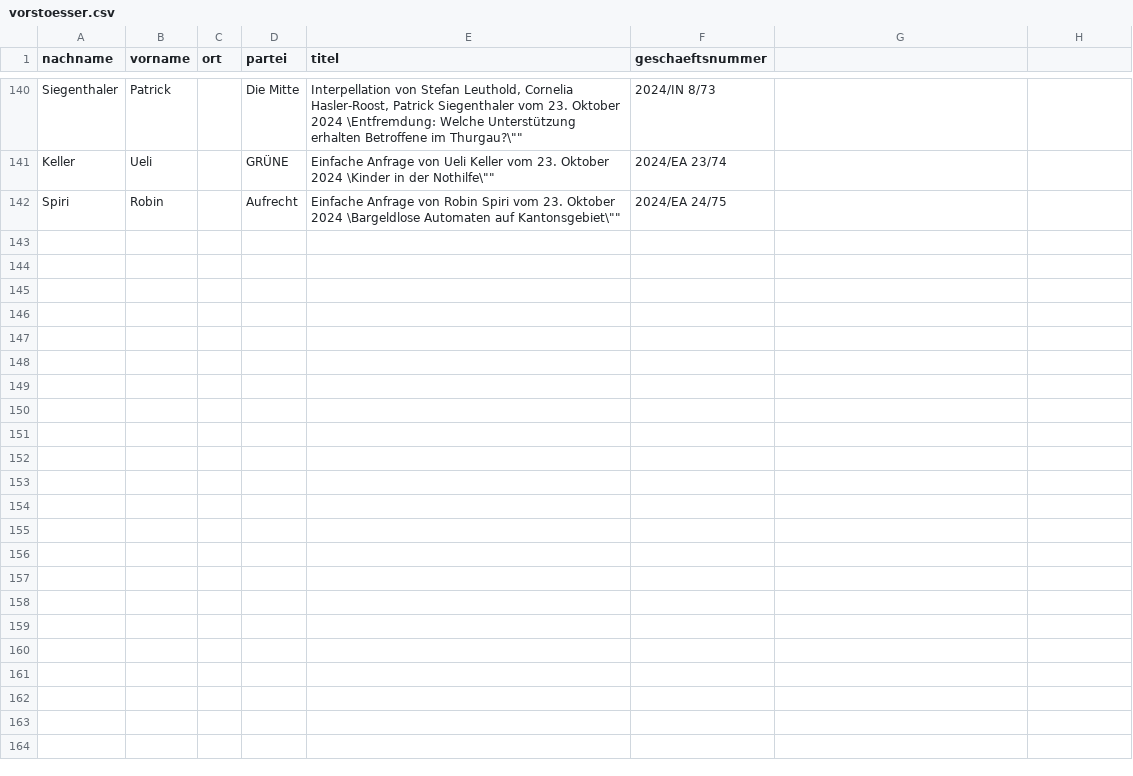
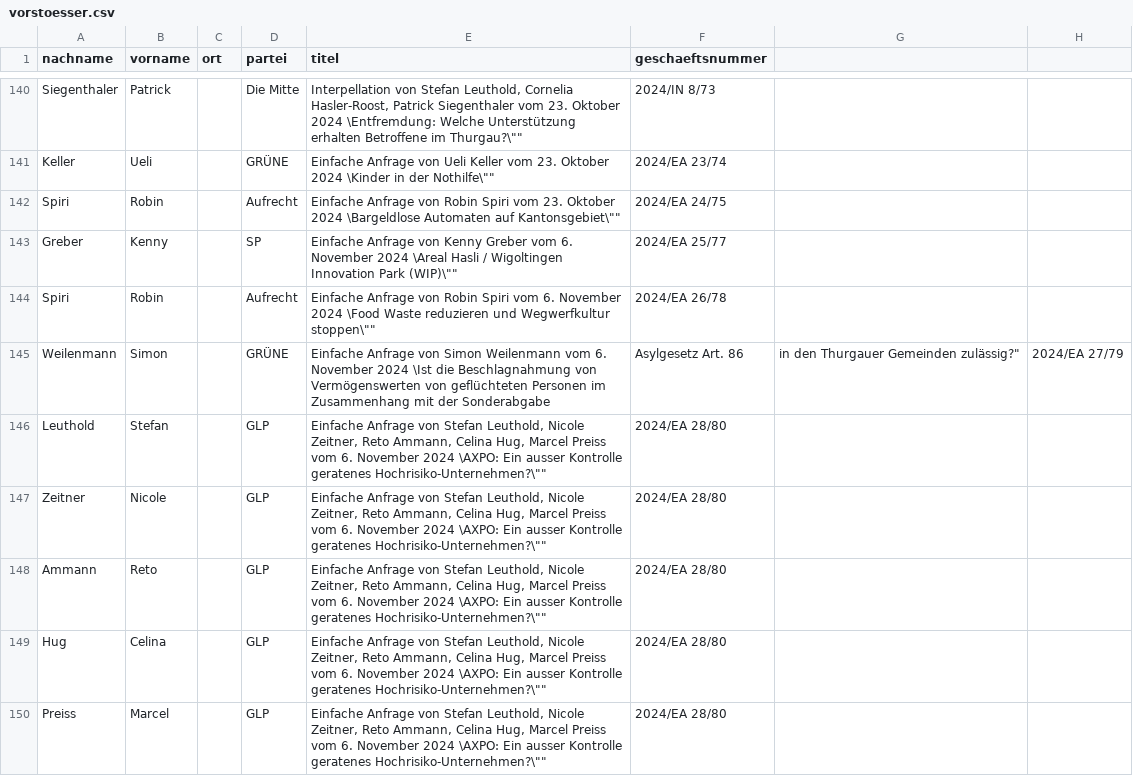
Before and after one commit to ogdtg/vorstossdaten_scrape, a CSV file: vorstoesser.csv, drawn as a sheet; only a part is shown, gaps mark what is left out; the diff covers the shown part only; the diff names each change by its address in the sheet, - before the commit and + after, or states it on an @@ line.

```diff
--- a/vorstoesser.csv
+++ b/vorstoesser.csv
+row 143: Greber | Kenny |  | SP | Einfache Anfrage von Kenny Greber vom 6. November 2024 \Areal Hasli / Wigoltingen Innovation Park (WIP)\"" | 2024/EA 25/77
+row 144: Spiri | Robin |  | Aufrecht | Einfache Anfrage von Robin Spiri vom 6. November 2024 \Food Waste reduzieren und Wegwerfkultur stoppen\"" | 2024/EA 26/78
+row 145: Weilenmann | Simon |  | GRÜNE | Einfache Anfrage von Simon Weilenmann vom 6. November 2024 \Ist die Beschlagnahmung von Vermögenswerten von geflüchteten Personen im Zusammenhang mit der Sonderabgabe | Asylgesetz Art. 86 | in den Thurgauer Gemeinden zulässig?" | 2024/EA 27/79
+row 146: Leuthold | Stefan |  | GLP | Einfache Anfrage von Stefan Leuthold, Nicole Zeitner, Reto Ammann, Celina Hug, Marcel Preiss vom 6. November 2024 \AXPO: Ein ausser Kontrolle geratenes Hochrisiko-Unternehmen?\"" | 2024/EA 28/80
+row 147: Zeitner | Nicole |  | GLP | Einfache Anfrage von Stefan Leuthold, Nicole Zeitner, Reto Ammann, Celina Hug, Marcel Preiss vom 6. November 2024 \AXPO: Ein ausser Kontrolle geratenes Hochrisiko-Unternehmen?\"" | 2024/EA 28/80
+row 148: Ammann | Reto |  | GLP | Einfache Anfrage von Stefan Leuthold, Nicole Zeitner, Reto Ammann, Celina Hug, Marcel Preiss vom 6. November 2024 \AXPO: Ein ausser Kontrolle geratenes Hochrisiko-Unternehmen?\"" | 2024/EA 28/80
+row 149: Hug | Celina |  | GLP | Einfache Anfrage von Stefan Leuthold, Nicole Zeitner, Reto Ammann, Celina Hug, Marcel Preiss vom 6. November 2024 \AXPO: Ein ausser Kontrolle geratenes Hochrisiko-Unternehmen?\"" | 2024/EA 28/80
+row 150: Preiss | Marcel |  | GLP | Einfache Anfrage von Stefan Leuthold, Nicole Zeitner, Reto Ammann, Celina Hug, Marcel Preiss vom 6. November 2024 \AXPO: Ein ausser Kontrolle geratenes Hochrisiko-Unternehmen?\"" | 2024/EA 28/80
```
Also changed, not shown: 7 added rows elsewhere in this file, dokumente.csv, geschaefte.csv, 1 other file.
